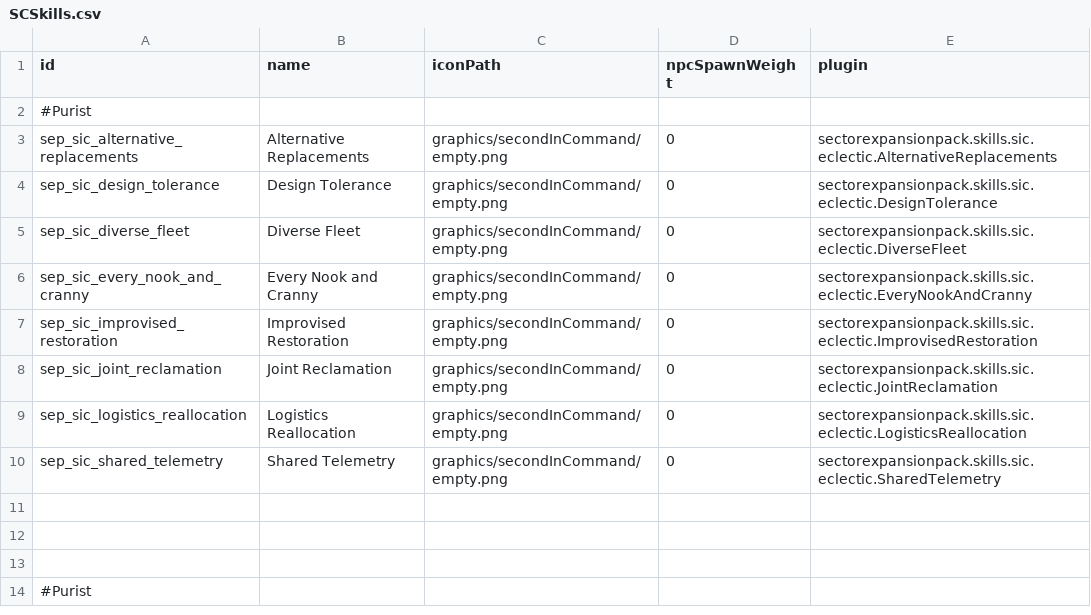
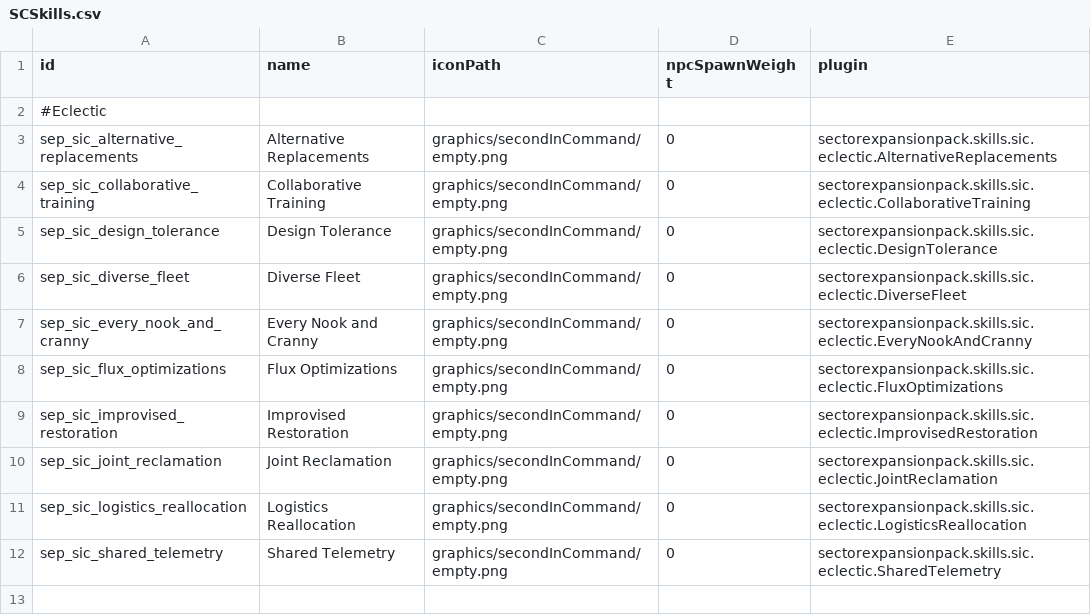
Before and after one commit to AudaxLudos/sector-expansion-pack, a CSV file: data/config/secondInCommand/SCSkills.csv, drawn as a sheet; only a part is shown; the shorter side is filled out with more unchanged rows.

Commit message:
Add collaborative training eclectic skill

```diff
--- a/data/config/secondInCommand/SCSkills.csv
+++ b/data/config/secondInCommand/SCSkills.csv
@@ -1,4 +1,5 @@
 id,name,iconPath,npcSpawnWeight,plugin
-#Purist,,,,
+#Eclectic,,,,
 sep_sic_alternative_replacements,Alternative Replacements,graphics/secondInCommand/empty.png,0,sectorexpansionpack.skills.sic.eclectic.AlternativeReplacements
+sep_sic_collaborative_training,Collaborative Training,graphics/secondInCommand/empty.png,0,sectorexpansionpack.skills.sic.eclectic.CollaborativeTraining
 sep_sic_design_tolerance,Design Tolerance,graphics/secondInCommand/empty.png,0,sectorexpansionpack.skills.sic.eclectic.DesignTolerance
@@ -6,2 +7,3 @@ sep_sic_diverse_fleet,Diverse Fleet,graphics/secondInCommand/empty.png,0,sectore
 sep_sic_every_nook_and_cranny,Every Nook and Cranny,graphics/secondInCommand/empty.png,0,sectorexpansionpack.skills.sic.eclectic.EveryNookAndCranny
+sep_sic_flux_optimizations,Flux Optimizations,graphics/secondInCommand/empty.png,0,sectorexpansionpack.skills.sic.eclectic.FluxOptimizations
 sep_sic_improvised_restoration,Improvised Restoration,graphics/secondInCommand/empty.png,0,sectorexpansionpack.skills.sic.eclectic.ImprovisedRestoration
```
Also changed, not shown: 2 other files.
